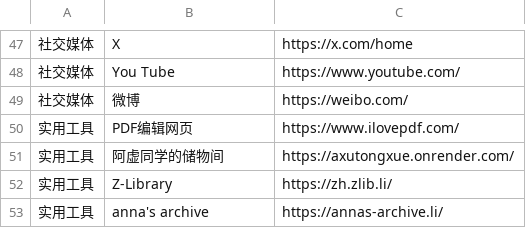
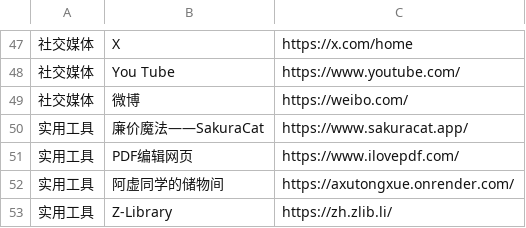
Before and after one commit to wwff3170-debug/FrequentLinks, a CSV file: FrequentLinks.csv, drawn as a sheet; only a part is shown, gaps mark what is left out; the shorter side is filled out with more unchanged rows; the diff names each change by its address in the sheet, - before the commit and + after, or states it on an @@ line.

Commit message:
Update FrequentLinks.csv

```diff
--- a/FrequentLinks.csv
+++ b/FrequentLinks.csv
+row 50: 实用工具 | 廉价魔法——SakuraCat | https://www.sakuracat.app/
```
